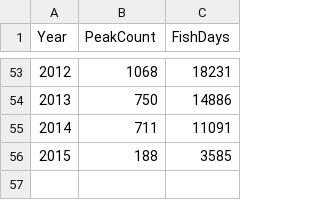
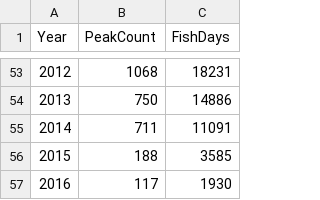
Before and after one commit to poissonconsulting/kootlake, a CSV file: data-raw/gerrard.csv, drawn as a sheet; only a part is shown, gaps mark what is left out; the diff names each change by its address in the sheet, - before the commit and + after, or states it on an @@ line.

Commit message:
add 2016 gerrard data

```diff
--- a/data-raw/gerrard.csv
+++ b/data-raw/gerrard.csv
+row 57: 2016 | 117 | 1930
```
Also changed, not shown: 1 other file.
